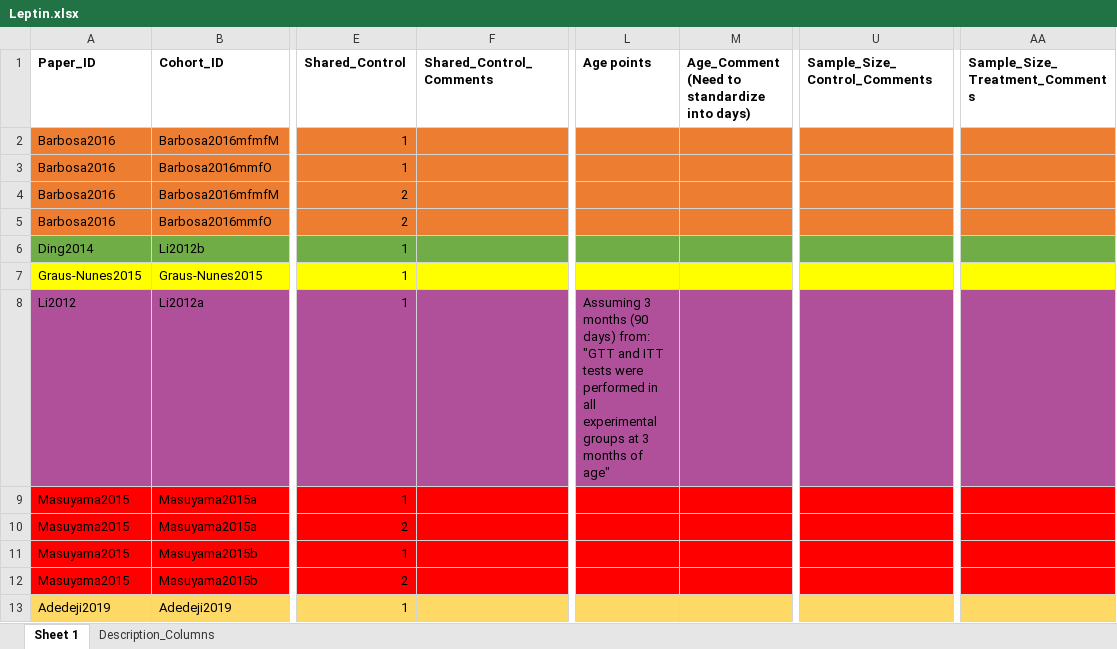
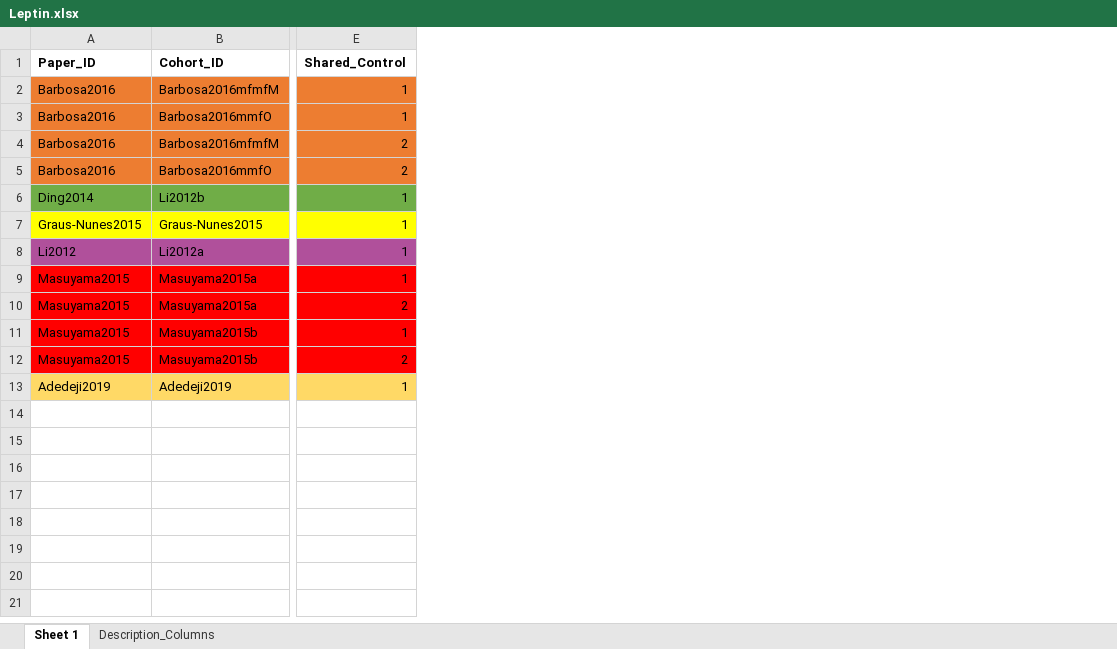
Before and after one commit to Apex619/meta-analysis, an Excel workbook: data/Leptin.xlsx, sheet Sheet 1, drawn as a sheet; only a part is shown, gaps mark what is left out; values as stored, in another font and other column widths than the file's, no borders; conditional formats not drawn; the diff names each change by its address in the sheet, - before the commit and + after, or states it on an @@ line.

```diff
--- a/data/Leptin.xlsx (sheet Sheet 1)
+++ b/data/Leptin.xlsx (sheet Sheet 1)
-column F (Shared_Control_Comments), empty
-column L (Age points), row 8: Assuming 3 months (90 days) from: "GTT and ITT tests were performed in all experimental groups at 3 months of age"
-column M, row 1: Age_Comment (Need to standardize into days)
-column U (Sample_Size_Control_Comments), empty
-column AA (Sample_Size_Treatment_Comments), empty
```
Also changed, not shown: formulas that keep their value, 7 other files.
